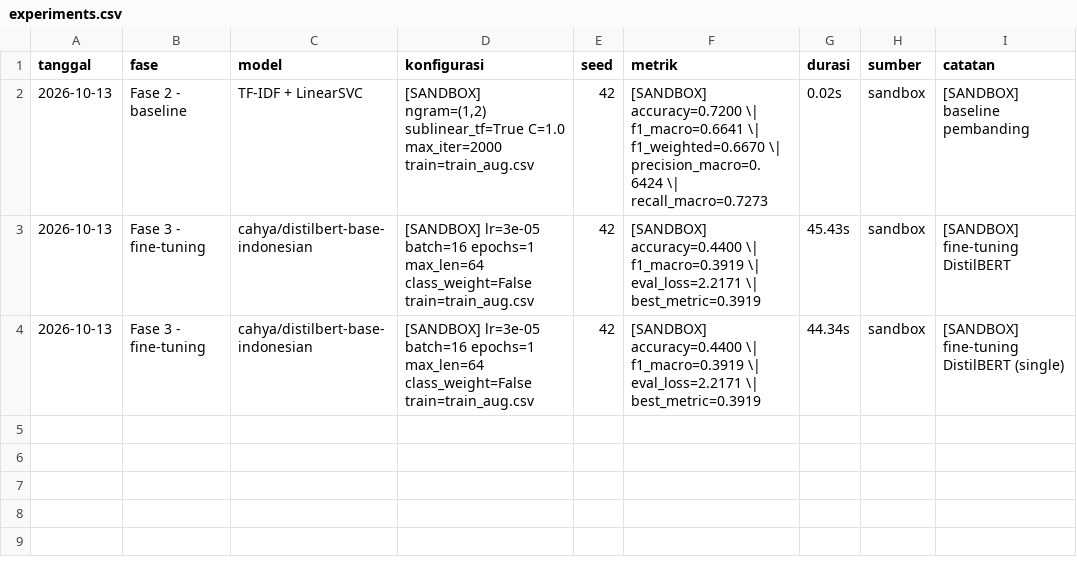
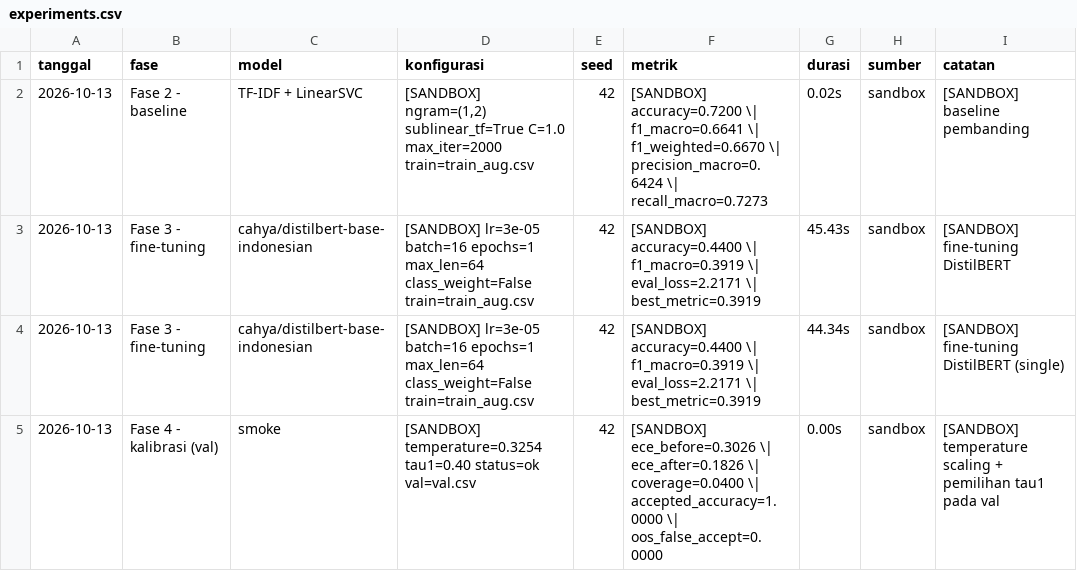
Before and after one commit to NemesisID/distilbert-compare, a CSV file: reports/experiments.csv, drawn as a sheet; the diff names each change by its address in the sheet, - before the commit and + after, or states it on an @@ line.

Commit message:
Fase 4: kalibrasi suhu (grid) + pemilihan tau1 pada val + uji sandbox 77 tes

```diff
--- a/reports/experiments.csv
+++ b/reports/experiments.csv
+row 5: 2026-10-13 | Fase 4 - kalibrasi (val) | smoke | [SANDBOX] temperature=0.3254 tau1=0.40 status=ok val=val.csv | 42 | [SANDBOX] ece_before=0.3026 \| ece_after=0.1826 \| coverage=0.0400 \| accepted_accuracy=1.0000 \| oos_false_accept=0.0000 | 0.00s | sandbox | [SANDBOX] temperature scaling + pemilihan tau1 pada val
```
Also changed, not shown: 6 other files.
